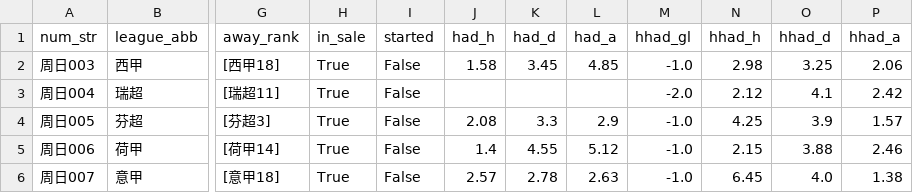
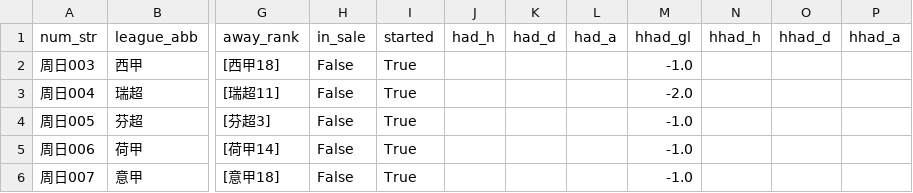
Before and after one commit to wanglin-777/jc-football, a CSV file: data/today_matches.csv, drawn as a sheet; only a part is shown, gaps mark what is left out; the diff covers the shown part only; the diff names each change by its address in the sheet, - before the commit and + after, or states it on an @@ line.

```diff
--- a/data/today_matches.csv
+++ b/data/today_matches.csv
-H2:H6 (in_sale): True
+H2:H6 (in_sale): False
-I2:I6 (started): False
+I2:I6 (started): True
-J2 (had_h): 1.58
+J2 (had_h): (empty)
-K2 (had_d): 3.45
+K2 (had_d): (empty)
-L2 (had_a): 4.85
+L2 (had_a): (empty)
-N2 (hhad_h): 2.98
+N2 (hhad_h): (empty)
-O2 (hhad_d): 3.25
+O2 (hhad_d): (empty)
-P2 (hhad_a): 2.06
+P2 (hhad_a): (empty)
-N3 (hhad_h): 2.12
+N3 (hhad_h): (empty)
-O3 (hhad_d): 4.1
+O3 (hhad_d): (empty)
-P3 (hhad_a): 2.42
+P3 (hhad_a): (empty)
-J4 (had_h): 2.08
+J4 (had_h): (empty)
-K4 (had_d): 3.3
+K4 (had_d): (empty)
-L4 (had_a): 2.9
+L4 (had_a): (empty)
-N4 (hhad_h): 4.25
+N4 (hhad_h): (empty)
-O4 (hhad_d): 3.9
+O4 (hhad_d): (empty)
-P4 (hhad_a): 1.57
+P4 (hhad_a): (empty)
-J5 (had_h): 1.4
+J5 (had_h): (empty)
-K5 (had_d): 4.55
+K5 (had_d): (empty)
-L5 (had_a): 5.12
+L5 (had_a): (empty)
-N5 (hhad_h): 2.15
+N5 (hhad_h): (empty)
-O5 (hhad_d): 3.88
+O5 (hhad_d): (empty)
-P5 (hhad_a): 2.46
+P5 (hhad_a): (empty)
-J6 (had_h): 2.57
+J6 (had_h): (empty)
-K6 (had_d): 2.78
+K6 (had_d): (empty)
-L6 (had_a): 2.63
+L6 (had_a): (empty)
-N6 (hhad_h): 6.45
+N6 (hhad_h): (empty)
-O6 (hhad_d): 4.0
+O6 (hhad_d): (empty)
-P6 (hhad_a): 1.38
+P6 (hhad_a): (empty)
```
Also changed, not shown: 30 edited cells elsewhere in this file, data/history_csv/历史预测_全量.csv, data/history_csv/预测_2026-09-13.csv, 5 other files.
